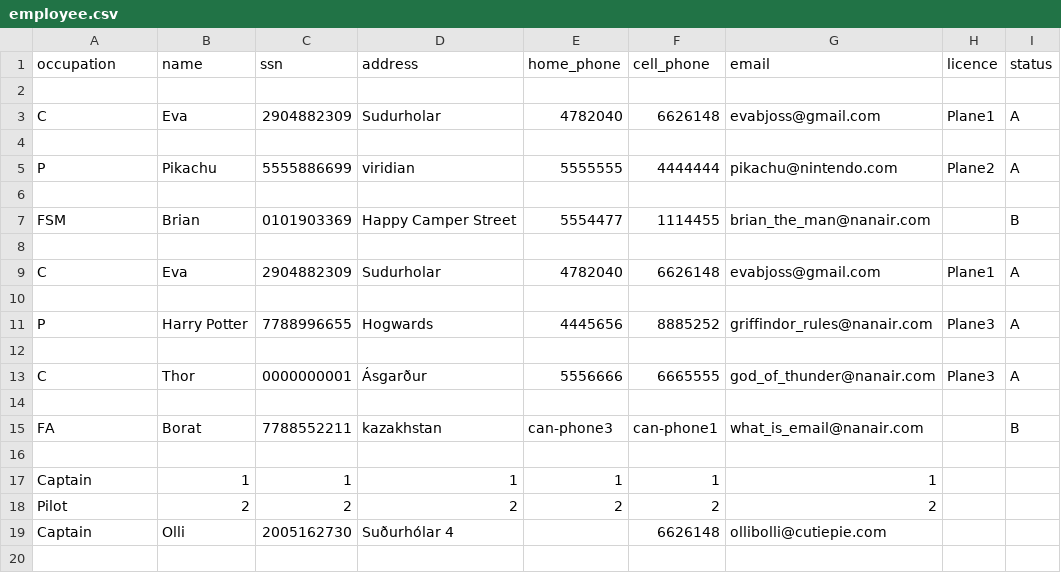
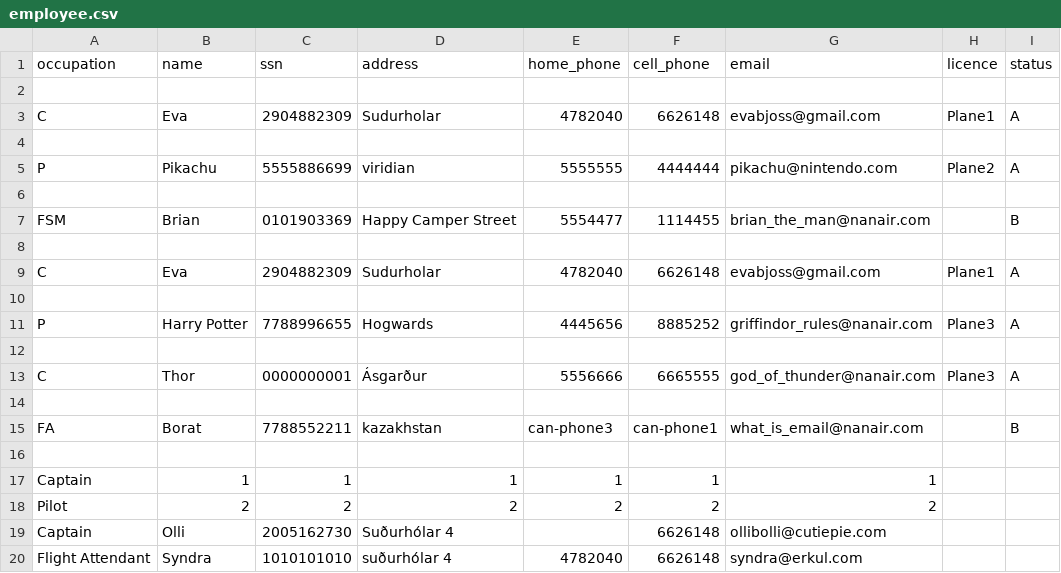
Before and after one commit to evab19/verklegt1, a CSV file: Source/data/employee.csv, drawn as a sheet.

```diff
--- a/Source/data/employee.csv
+++ b/Source/data/employee.csv
@@ -19 +19,2 @@ Pilot,2,2,2,2,2,2,
 Captain,Olli,2005162730,Suðurhólar 4,,6626148,ollibolli@cutiepie.com,
+Flight Attendant,Syndra,1010101010,suðurhólar 4,4782040,6626148,syndra@erkul.com,
```
Also changed, not shown: 3 other files.
